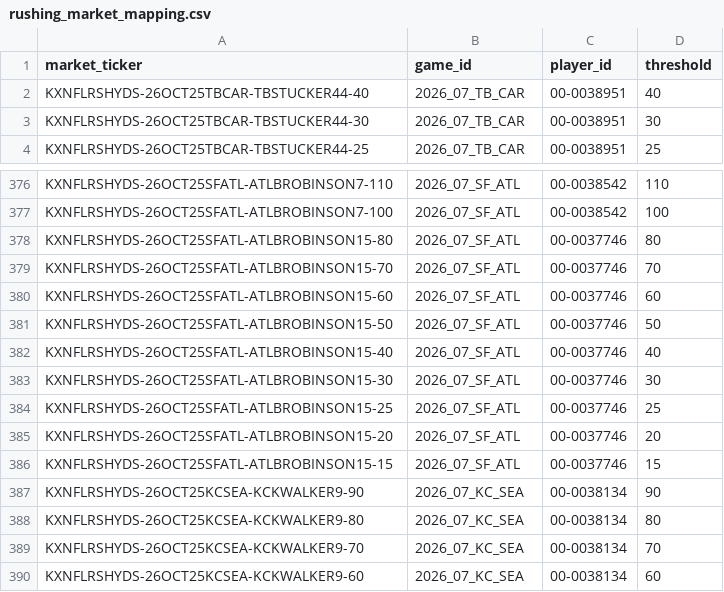
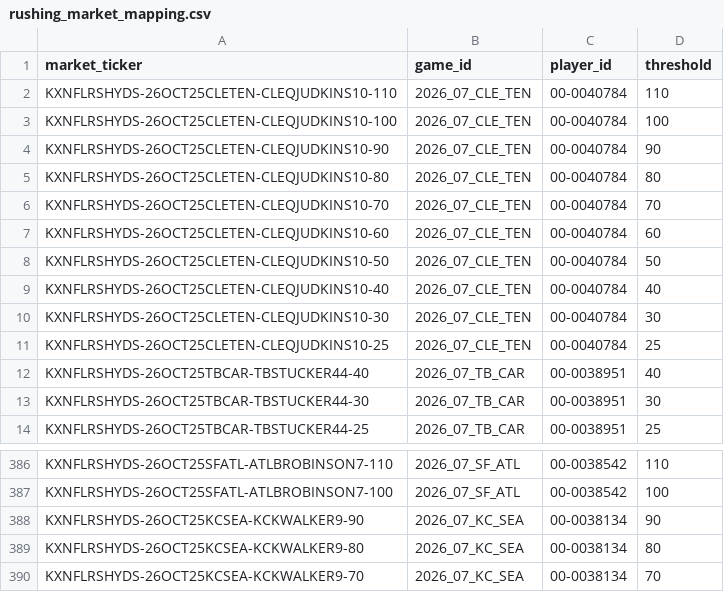
Before and after one commit to SaintSteven/Kalshi-trading-backend, a CSV file: research/nfl_prospective_paper_v001/data/rushing_market_mapping.csv, drawn as a sheet; only a part is shown, gaps mark what is left out; the shorter side is filled out with more unchanged rows; removed rows and columns are numbered as before the commit, all else as after; the diff names each change by its address in the sheet, - before the commit and + after, or states it on an @@ line.

```diff
--- a/research/nfl_prospective_paper_v001/data/rushing_market_mapping.csv
+++ b/research/nfl_prospective_paper_v001/data/rushing_market_mapping.csv
+row 2: KXNFLRSHYDS-26OCT25CLETEN-CLEQJUDKINS10-110 | 2026_07_CLE_TEN | 00-0040784 | 110
+row 3: KXNFLRSHYDS-26OCT25CLETEN-CLEQJUDKINS10-100 | 2026_07_CLE_TEN | 00-0040784 | 100
+row 4: KXNFLRSHYDS-26OCT25CLETEN-CLEQJUDKINS10-90 | 2026_07_CLE_TEN | 00-0040784 | 90
+row 5: KXNFLRSHYDS-26OCT25CLETEN-CLEQJUDKINS10-80 | 2026_07_CLE_TEN | 00-0040784 | 80
+row 6: KXNFLRSHYDS-26OCT25CLETEN-CLEQJUDKINS10-70 | 2026_07_CLE_TEN | 00-0040784 | 70
+row 7: KXNFLRSHYDS-26OCT25CLETEN-CLEQJUDKINS10-60 | 2026_07_CLE_TEN | 00-0040784 | 60
+row 8: KXNFLRSHYDS-26OCT25CLETEN-CLEQJUDKINS10-50 | 2026_07_CLE_TEN | 00-0040784 | 50
+row 9: KXNFLRSHYDS-26OCT25CLETEN-CLEQJUDKINS10-40 | 2026_07_CLE_TEN | 00-0040784 | 40
+row 10: KXNFLRSHYDS-26OCT25CLETEN-CLEQJUDKINS10-30 | 2026_07_CLE_TEN | 00-0040784 | 30
+row 11: KXNFLRSHYDS-26OCT25CLETEN-CLEQJUDKINS10-25 | 2026_07_CLE_TEN | 00-0040784 | 25
-row 378: KXNFLRSHYDS-26OCT25SFATL-ATLBROBINSON15-80 | 2026_07_SF_ATL | 00-0037746 | 80
-row 379: KXNFLRSHYDS-26OCT25SFATL-ATLBROBINSON15-70 | 2026_07_SF_ATL | 00-0037746 | 70
-row 380: KXNFLRSHYDS-26OCT25SFATL-ATLBROBINSON15-60 | 2026_07_SF_ATL | 00-0037746 | 60
-row 381: KXNFLRSHYDS-26OCT25SFATL-ATLBROBINSON15-50 | 2026_07_SF_ATL | 00-0037746 | 50
-row 382: KXNFLRSHYDS-26OCT25SFATL-ATLBROBINSON15-40 | 2026_07_SF_ATL | 00-0037746 | 40
-row 383: KXNFLRSHYDS-26OCT25SFATL-ATLBROBINSON15-30 | 2026_07_SF_ATL | 00-0037746 | 30
-row 384: KXNFLRSHYDS-26OCT25SFATL-ATLBROBINSON15-25 | 2026_07_SF_ATL | 00-0037746 | 25
-row 385: KXNFLRSHYDS-26OCT25SFATL-ATLBROBINSON15-20 | 2026_07_SF_ATL | 00-0037746 | 20
-row 386: KXNFLRSHYDS-26OCT25SFATL-ATLBROBINSON15-15 | 2026_07_SF_ATL | 00-0037746 | 15
```
Also changed, not shown: research/nfl_prospective_paper_v001/data/collector_health.csv, research/nfl_prospective_paper_v001/data/independent_rushing_projections.csv, 8 other files.
